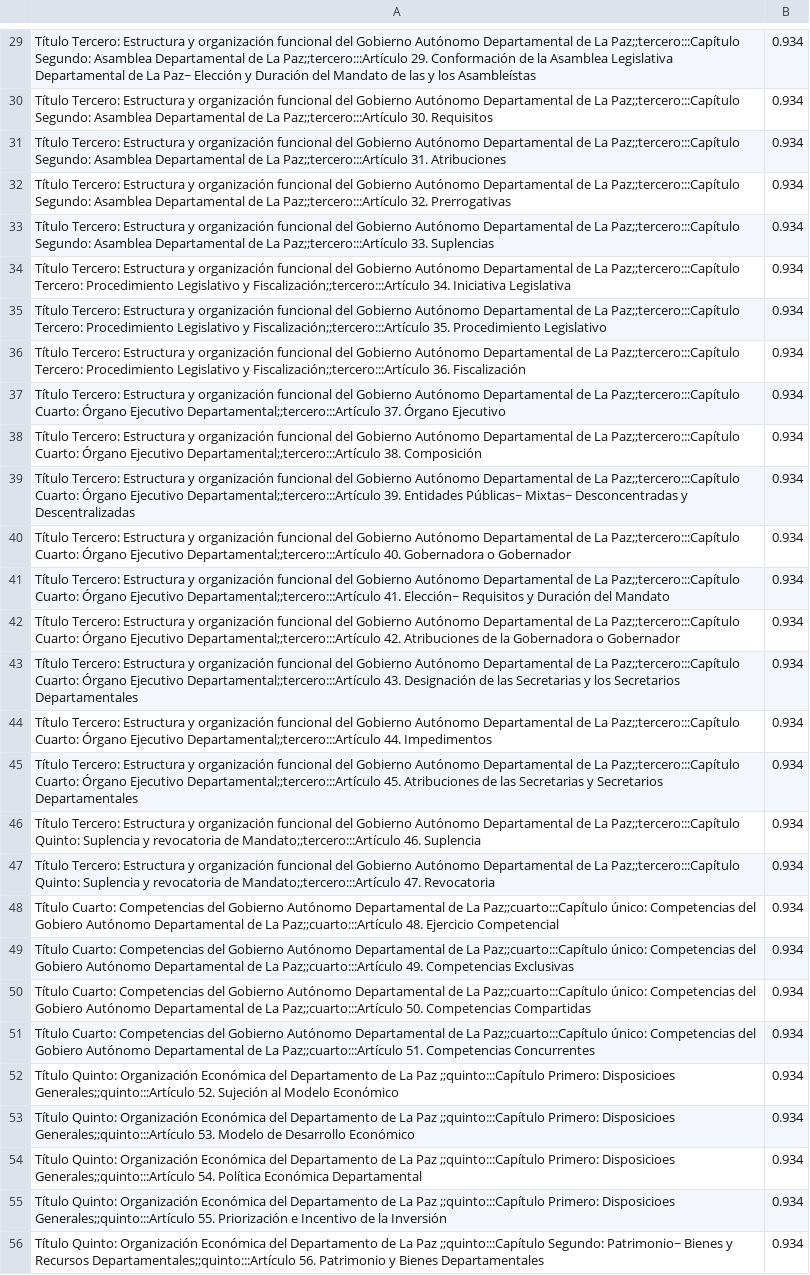
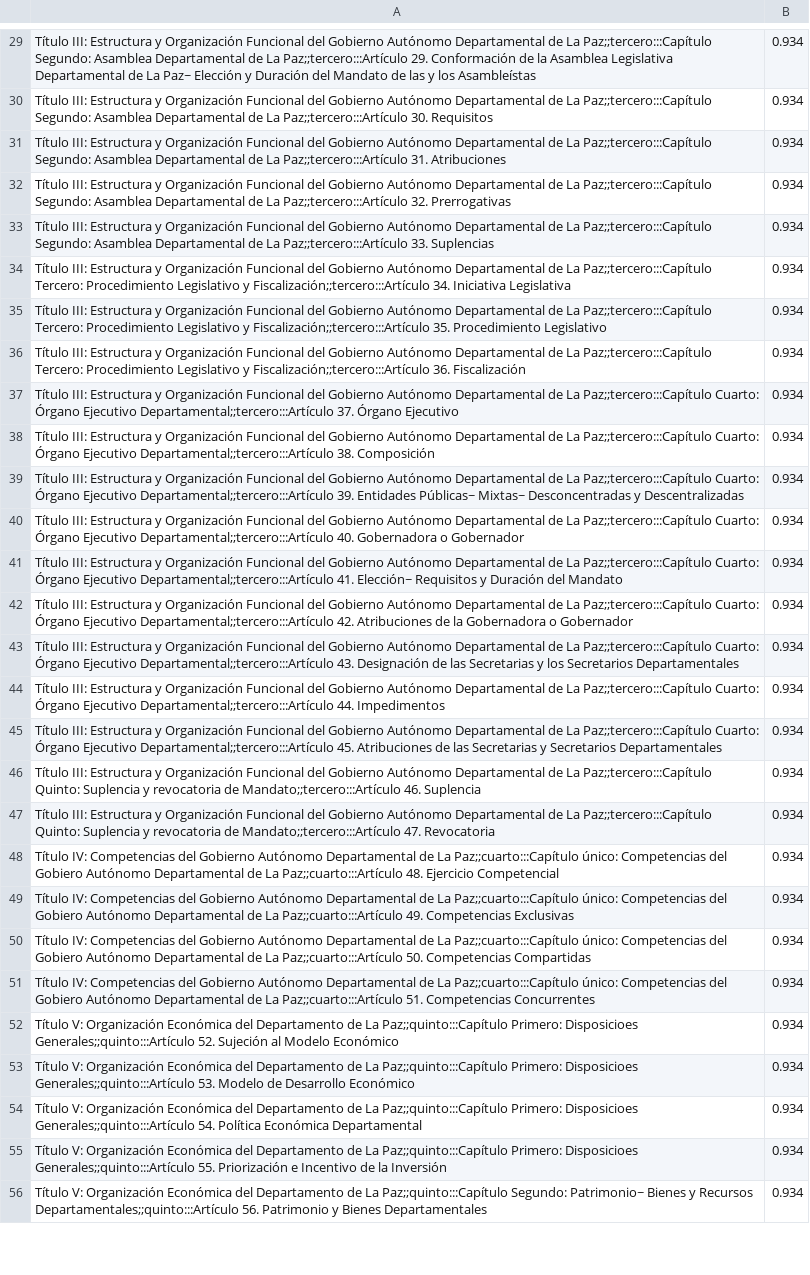
Before and after one commit to wchorolque/estatutos, a CSV file: lapaz/lapaz.csv, drawn as a sheet; only a part is shown, gaps mark what is left out; the diff covers the shown part only; the diff names each change by its address in the sheet, - before the commit and + after, or states it on an @@ line.

```diff
--- a/lapaz/lapaz.csv
+++ b/lapaz/lapaz.csv
-A29: Título Tercero: Estructura y organización funcional del Gobierno…
+A29: Título III: Estructura y Organización Funcional del Gobierno…
-A30: Título Tercero: Estructura y organización funcional del Gobierno…
+A30: Título III: Estructura y Organización Funcional del Gobierno…
-A31: Título Tercero: Estructura y organización funcional del Gobierno…
+A31: Título III: Estructura y Organización Funcional del Gobierno…
-A32: Título Tercero: Estructura y organización funcional del Gobierno…
+A32: Título III: Estructura y Organización Funcional del Gobierno…
-A33: Título Tercero: Estructura y organización funcional del Gobierno…
+A33: Título III: Estructura y Organización Funcional del Gobierno…
-A34: Título Tercero: Estructura y organización funcional del Gobierno…
+A34: Título III: Estructura y Organización Funcional del Gobierno…
-A35: Título Tercero: Estructura y organización funcional del Gobierno…
+A35: Título III: Estructura y Organización Funcional del Gobierno…
-A36: Título Tercero: Estructura y organización funcional del Gobierno…
+A36: Título III: Estructura y Organización Funcional del Gobierno…
-A37: Título Tercero: Estructura y organización funcional del Gobierno…
+A37: Título III: Estructura y Organización Funcional del Gobierno…
-A38: Título Tercero: Estructura y organización funcional del Gobierno…
+A38: Título III: Estructura y Organización Funcional del Gobierno…
-A39: Título Tercero: Estructura y organización funcional del Gobierno…
+A39: Título III: Estructura y Organización Funcional del Gobierno…
-A40: Título Tercero: Estructura y organización funcional del Gobierno…
+A40: Título III: Estructura y Organización Funcional del Gobierno…
-A41: Título Tercero: Estructura y organización funcional del Gobierno…
+A41: Título III: Estructura y Organización Funcional del Gobierno…
-A42: Título Tercero: Estructura y organización funcional del Gobierno…
+A42: Título III: Estructura y Organización Funcional del Gobierno…
-A43: Título Tercero: Estructura y organización funcional del Gobierno…
+A43: Título III: Estructura y Organización Funcional del Gobierno…
-A44: Título Tercero: Estructura y organización funcional del Gobierno…
+A44: Título III: Estructura y Organización Funcional del Gobierno…
-A45: Título Tercero: Estructura y organización funcional del Gobierno…
+A45: Título III: Estructura y Organización Funcional del Gobierno…
-A46: Título Tercero: Estructura y organización funcional del Gobierno…
+A46: Título III: Estructura y Organización Funcional del Gobierno…
-A47: Título Tercero: Estructura y organización funcional del Gobierno…
+A47: Título III: Estructura y Organización Funcional del Gobierno…
-A48: Título Cuarto: Competencias del…
+A48: Título IV: Competencias del…
-A49: Título Cuarto: Competencias del…
+A49: Título IV: Competencias del…
-A50: Título Cuarto: Competencias del…
+A50: Título IV: Competencias del…
-A51: Título Cuarto: Competencias del…
+A51: Título IV: Competencias del…
-A52: Título Quinto: Organización Económica del Departamento de La Paz ;;quinto:::Capítulo Primero: Disposicioes…
+A52: Título V: Organización Económica del Departamento de La Paz;;quinto:::Capítulo Primero: Disposicioes…
-A53: Título Quinto: Organización Económica del Departamento de La Paz ;;quinto:::Capítulo Primero: Disposicioes…
+A53: Título V: Organización Económica del Departamento de La Paz;;quinto:::Capítulo Primero: Disposicioes…
-A54: Título Quinto: Organización Económica del Departamento de La Paz ;;quinto:::Capítulo Primero: Disposicioes…
+A54: Título V: Organización Económica del Departamento de La Paz;;quinto:::Capítulo Primero: Disposicioes…
-A55: Título Quinto: Organización Económica del Departamento de La Paz ;;quinto:::Capítulo Primero: Disposicioes…
+A55: Título V: Organización Económica del Departamento de La Paz;;quinto:::Capítulo Primero: Disposicioes…
-A56: Título Quinto: Organización Económica del Departamento de La Paz ;;quinto:::Capítulo Segundo: Patrimonio~…
+A56: Título V: Organización Económica del Departamento de La Paz;;quinto:::Capítulo Segundo: Patrimonio~…
```
Also changed, not shown: 79 edited cells elsewhere in this file.
